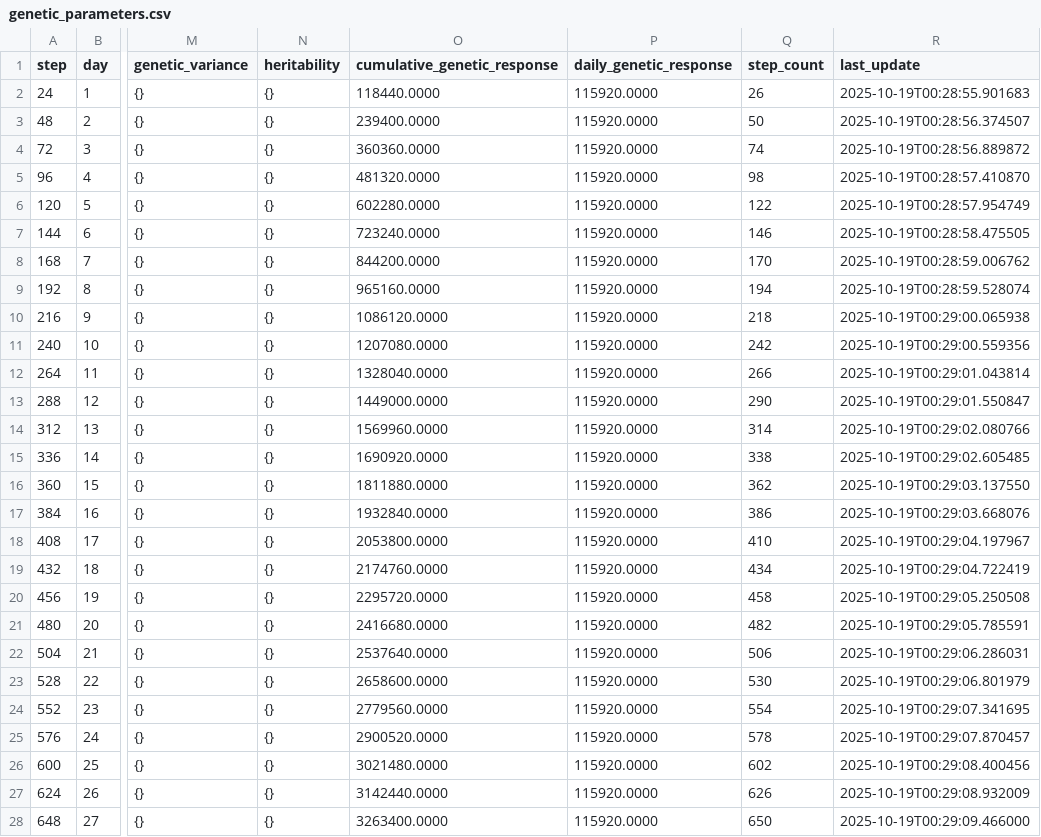
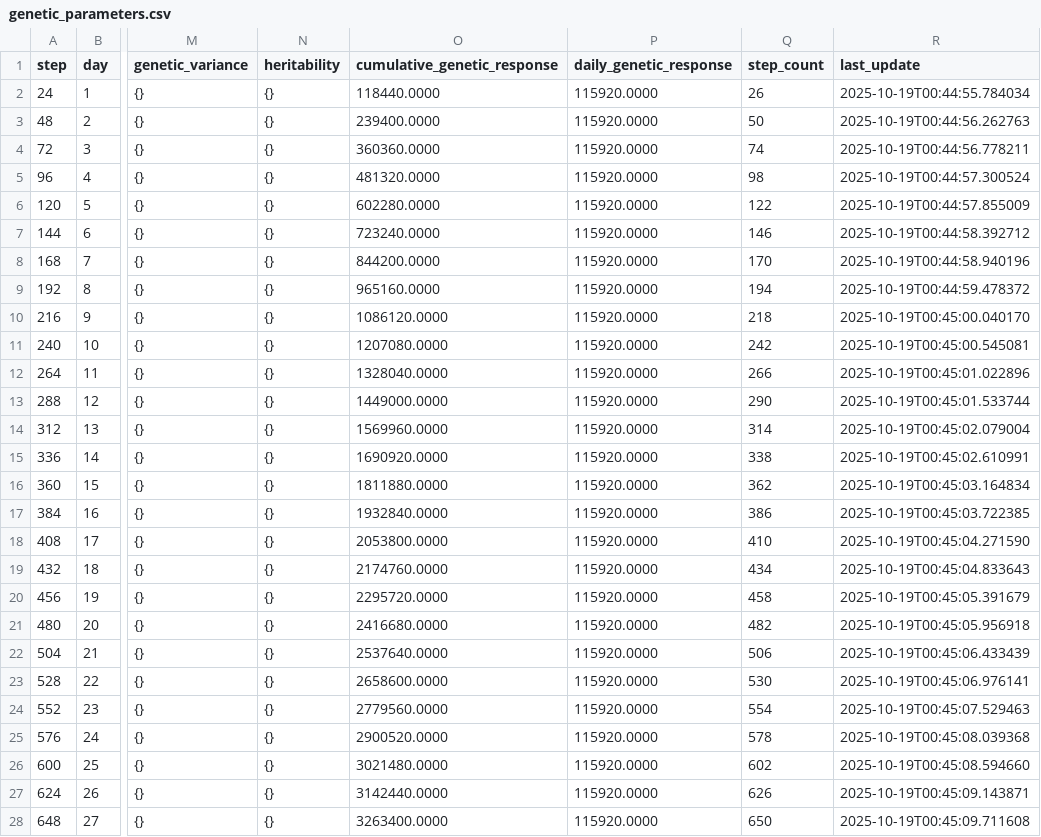
Before and after one commit to kapil-161/hydroponic_python, a CSV file: output/genetic_parameters.csv, drawn as a sheet; only a part is shown, gaps mark what is left out; the diff covers the shown part only; the diff names each change by its address in the sheet, - before the commit and + after, or states it on an @@ line.

```diff
--- a/output/genetic_parameters.csv
+++ b/output/genetic_parameters.csv
-R2 (last_update): 2025-10-19T00:28:55.901683
+R2 (last_update): 2025-10-19T00:44:55.784034
-R3 (last_update): 2025-10-19T00:28:56.374507
+R3 (last_update): 2025-10-19T00:44:56.262763
-R4 (last_update): 2025-10-19T00:28:56.889872
+R4 (last_update): 2025-10-19T00:44:56.778211
-R5 (last_update): 2025-10-19T00:28:57.410870
+R5 (last_update): 2025-10-19T00:44:57.300524
-R6 (last_update): 2025-10-19T00:28:57.954749
+R6 (last_update): 2025-10-19T00:44:57.855009
-R7 (last_update): 2025-10-19T00:28:58.475505
+R7 (last_update): 2025-10-19T00:44:58.392712
-R8 (last_update): 2025-10-19T00:28:59.006762
+R8 (last_update): 2025-10-19T00:44:58.940196
-R9 (last_update): 2025-10-19T00:28:59.528074
+R9 (last_update): 2025-10-19T00:44:59.478372
-R10 (last_update): 2025-10-19T00:29:00.065938
+R10 (last_update): 2025-10-19T00:45:00.040170
-R11 (last_update): 2025-10-19T00:29:00.559356
+R11 (last_update): 2025-10-19T00:45:00.545081
-R12 (last_update): 2025-10-19T00:29:01.043814
+R12 (last_update): 2025-10-19T00:45:01.022896
-R13 (last_update): 2025-10-19T00:29:01.550847
+R13 (last_update): 2025-10-19T00:45:01.533744
-R14 (last_update): 2025-10-19T00:29:02.080766
+R14 (last_update): 2025-10-19T00:45:02.079004
-R15 (last_update): 2025-10-19T00:29:02.605485
+R15 (last_update): 2025-10-19T00:45:02.610991
-R16 (last_update): 2025-10-19T00:29:03.137550
+R16 (last_update): 2025-10-19T00:45:03.164834
-R17 (last_update): 2025-10-19T00:29:03.668076
+R17 (last_update): 2025-10-19T00:45:03.722385
-R18 (last_update): 2025-10-19T00:29:04.197967
+R18 (last_update): 2025-10-19T00:45:04.271590
-R19 (last_update): 2025-10-19T00:29:04.722419
+R19 (last_update): 2025-10-19T00:45:04.833643
-R20 (last_update): 2025-10-19T00:29:05.250508
+R20 (last_update): 2025-10-19T00:45:05.391679
-R21 (last_update): 2025-10-19T00:29:05.785591
+R21 (last_update): 2025-10-19T00:45:05.956918
-R22 (last_update): 2025-10-19T00:29:06.286031
+R22 (last_update): 2025-10-19T00:45:06.433439
-R23 (last_update): 2025-10-19T00:29:06.801979
+R23 (last_update): 2025-10-19T00:45:06.976141
-R24 (last_update): 2025-10-19T00:29:07.341695
+R24 (last_update): 2025-10-19T00:45:07.529463
-R25 (last_update): 2025-10-19T00:29:07.870457
+R25 (last_update): 2025-10-19T00:45:08.039368
-R26 (last_update): 2025-10-19T00:29:08.400456
+R26 (last_update): 2025-10-19T00:45:08.594660
-R27 (last_update): 2025-10-19T00:29:08.932009
+R27 (last_update): 2025-10-19T00:45:09.143871
-R28 (last_update): 2025-10-19T00:29:09.466000
+R28 (last_update): 2025-10-19T00:45:09.711608
```
Also changed, not shown: 7 edited cells elsewhere in this file, output/biomass_allocation.csv, 8 other files.
